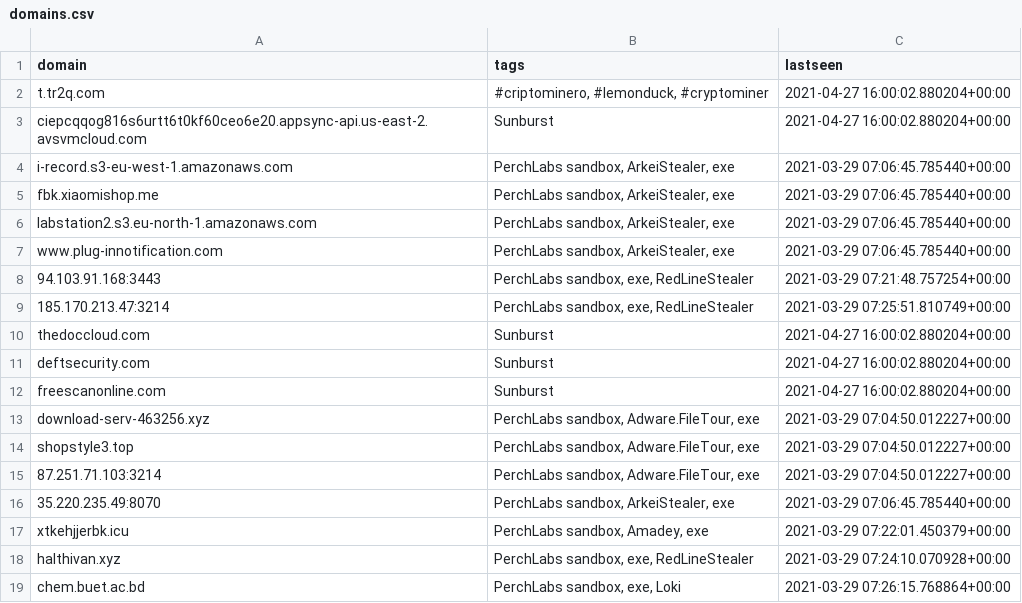
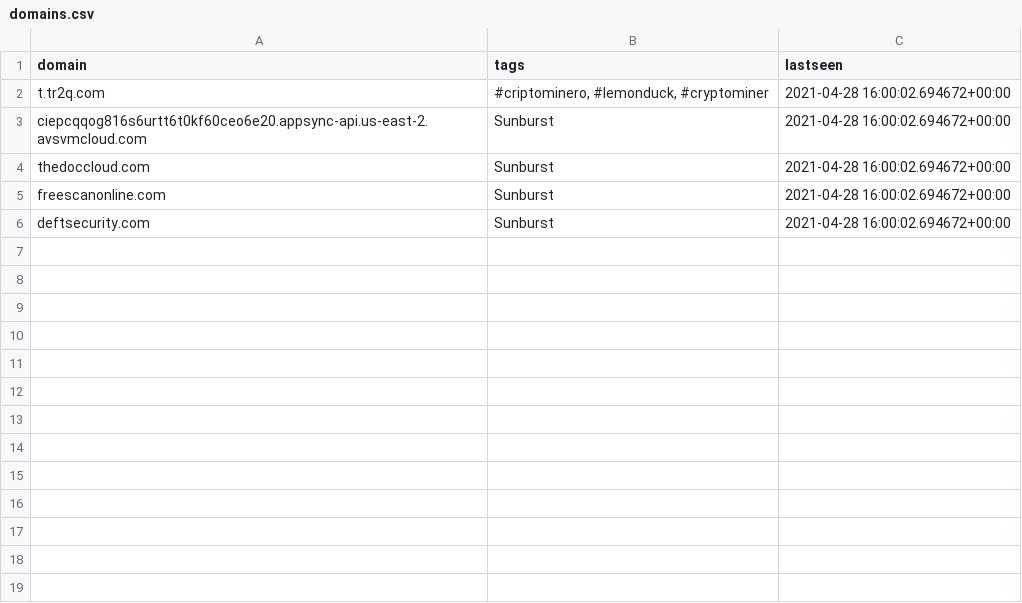
Before and after one commit to PerchSecurity/PerchLabs, a CSV file: domains.csv, drawn as a sheet.

```diff
--- a/domains.csv
+++ b/domains.csv
@@ -1,19 +1,6 @@
 "domain","tags","lastseen"
-"t.tr2q.com","#criptominero, #lemonduck, #cryptominer","2021-04-27 16:00:02.880204+00:00"
-"ciepcqqog816s6urtt6t0kf60ceo6e20.appsync-api.us-east-2.avsvmcloud.com","Sunburst","2021-04-27 16:00:02.880204+00:00"
-"i-record.s3-eu-west-1.amazonaws.com","PerchLabs sandbox, ArkeiStealer, exe","2021-03-29 07:06:45.785440+00:00"
-"fbk.xiaomishop.me","PerchLabs sandbox, ArkeiStealer, exe","2021-03-29 07:06:45.785440+00:00"
-"labstation2.s3.eu-north-1.amazonaws.com","PerchLabs sandbox, ArkeiStealer, exe","2021-03-29 07:06:45.785440+00:00"
-"www.plug-innotification.com","PerchLabs sandbox, ArkeiStealer, exe","2021-03-29 07:06:45.785440+00:00"
-"94.103.91.168:3443","PerchLabs sandbox, exe, RedLineStealer","2021-03-29 07:21:48.757254+00:00"
-"185.170.213.47:3214","PerchLabs sandbox, exe, RedLineStealer","2021-03-29 07:25:51.810749+00:00"
-"thedoccloud.com","Sunburst","2021-04-27 16:00:02.880204+00:00"
-"deftsecurity.com","Sunburst","2021-04-27 16:00:02.880204+00:00"
-"freescanonline.com","Sunburst","2021-04-27 16:00:02.880204+00:00"
-"download-serv-463256.xyz","PerchLabs sandbox, Adware.FileTour, exe","2021-03-29 07:04:50.012227+00:00"
-"shopstyle3.top","PerchLabs sandbox, Adware.FileTour, exe","2021-03-29 07:04:50.012227+00:00"
-"87.251.71.103:3214","PerchLabs sandbox, Adware.FileTour, exe","2021-03-29 07:04:50.012227+00:00"
-"35.220.235.49:8070","PerchLabs sandbox, ArkeiStealer, exe","2021-03-29 07:06:45.785440+00:00"
-"xtkehjjerbk.icu","PerchLabs sandbox, Amadey, exe","2021-03-29 07:22:01.450379+00:00"
-"halthivan.xyz","PerchLabs sandbox, exe, RedLineStealer","2021-03-29 07:24:10.070928+00:00"
-"chem.buet.ac.bd","PerchLabs sandbox, exe, Loki","2021-03-29 07:26:15.768864+00:00"
+"t.tr2q.com","#criptominero, #lemonduck, #cryptominer","2021-04-28 16:00:02.694672+00:00"
+"ciepcqqog816s6urtt6t0kf60ceo6e20.appsync-api.us-east-2.avsvmcloud.com","Sunburst","2021-04-28 16:00:02.694672+00:00"
+"thedoccloud.com","Sunburst","2021-04-28 16:00:02.694672+00:00"
+"freescanonline.com","Sunburst","2021-04-28 16:00:02.694672+00:00"
+"deftsecurity.com","Sunburst","2021-04-28 16:00:02.694672+00:00"
```
Also changed, not shown: ips.csv, 1 other file.
